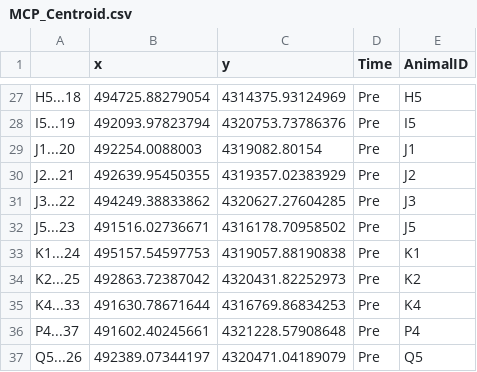
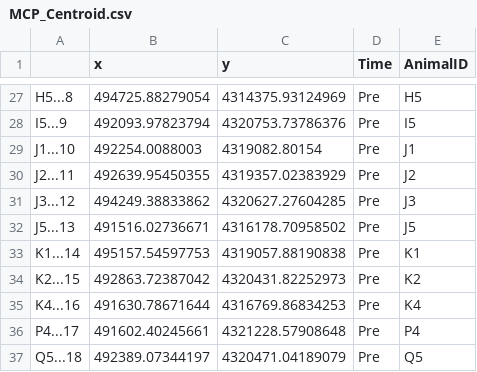
Before and after one commit to skreling/Hopland_Fire_Deer, a CSV file: Publication_Data/Collars/MCP_Centroid.csv, drawn as a sheet; only a part is shown, gaps mark what is left out; the diff covers the shown part only.

```diff
--- a/Publication_Data/Collars/MCP_Centroid.csv
+++ b/Publication_Data/Collars/MCP_Centroid.csv
@@ -27,11 +27,11 @@
-"H5...18",494725.88279054,4314375.93124969,"Pre","H5"
-"I5...19",492093.97823794,4320753.73786376,"Pre","I5"
-"J1...20",492254.0088003,4319082.80154,"Pre","J1"
-"J2...21",492639.95450355,4319357.02383929,"Pre","J2"
-"J3...22",494249.38833862,4320627.27604285,"Pre","J3"
-"J5...23",491516.02736671,4316178.70958502,"Pre","J5"
-"K1...24",495157.54597753,4319057.88190838,"Pre","K1"
-"K2...25",492863.72387042,4320431.82252973,"Pre","K2"
-"K4...33",491630.78671644,4316769.86834253,"Pre","K4"
-"P4...37",491602.40245661,4321228.57908648,"Pre","P4"
-"Q5...26",492389.07344197,4320471.04189079,"Pre","Q5"
+"H5...8",494725.88279054,4314375.93124969,"Pre","H5"
+"I5...9",492093.97823794,4320753.73786376,"Pre","I5"
+"J1...10",492254.0088003,4319082.80154,"Pre","J1"
+"J2...11",492639.95450355,4319357.02383929,"Pre","J2"
+"J3...12",494249.38833862,4320627.27604285,"Pre","J3"
+"J5...13",491516.02736671,4316178.70958502,"Pre","J5"
+"K1...14",495157.54597753,4319057.88190838,"Pre","K1"
+"K2...15",492863.72387042,4320431.82252973,"Pre","K2"
+"K4...16",491630.78671644,4316769.86834253,"Pre","K4"
+"P4...17",491602.40245661,4321228.57908648,"Pre","P4"
+"Q5...18",492389.07344197,4320471.04189079,"Pre","Q5"
```
Also changed, not shown: 1 added row, 1 removed row and 30 edited cells elsewhere in this file, 17 other files.
